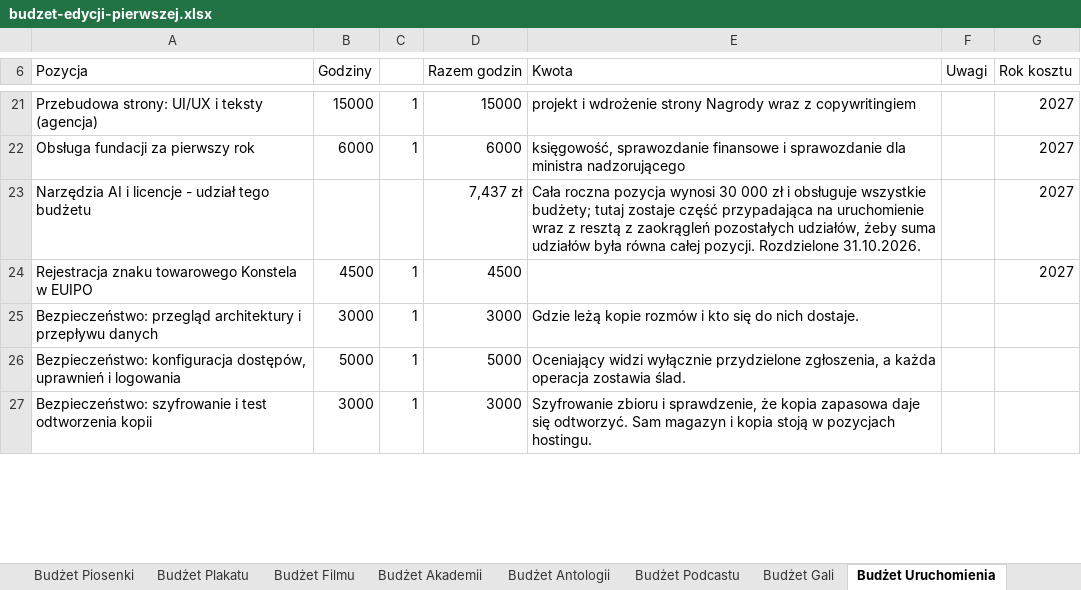
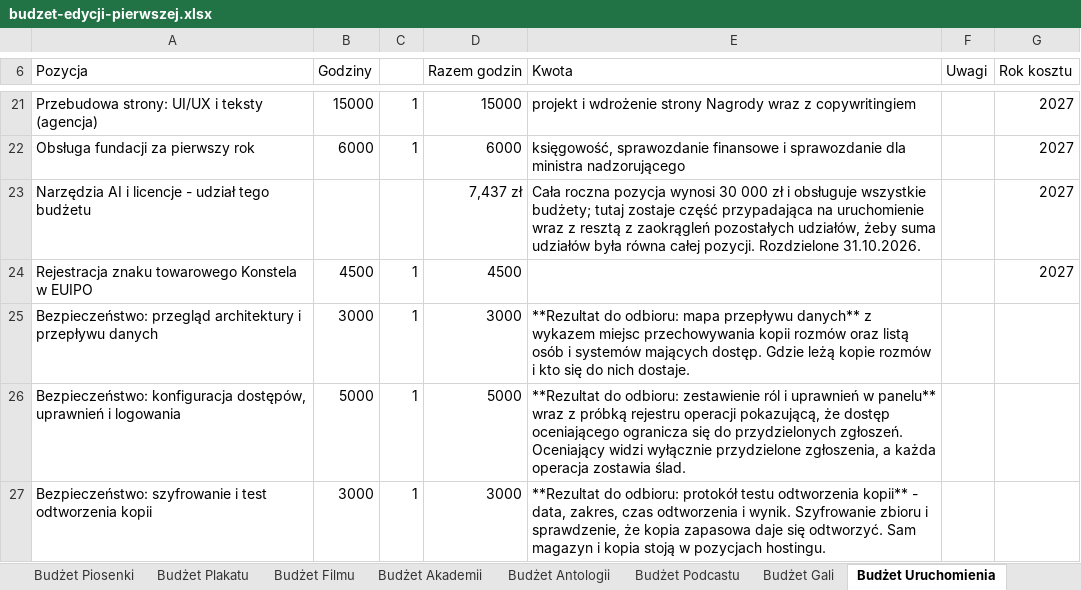
Before and after one commit to kolbinski/konstela, an Excel workbook: budzet-edycji-pierwszej.xlsx, sheet Budżet Uruchomienia, drawn as a sheet; only a part is shown, gaps mark what is left out; values as stored, in another font and other column widths than the file's, no borders; the diff covers the shown part only; the diff names each change by its address in the sheet, - before the commit and + after, or states it on an @@ line.

```diff
--- a/budzet-edycji-pierwszej.xlsx (sheet Budżet Uruchomienia)
+++ b/budzet-edycji-pierwszej.xlsx (sheet Budżet Uruchomienia)
-E25 (Kwota): Gdzie leżą…
+E25 (Kwota): **Rezultat do odbioru: mapa przepływu danych** z wykazem miejsc przechowywania kopii rozmów oraz listą osób i systemów mających dostęp. Gdzie leżą…
-E26 (Kwota): Oceniający widzi…
+E26 (Kwota): **Rezultat do odbioru: zestawienie ról i uprawnień w panelu** wraz z próbką rejestru operacji pokazującą, że dostęp oceniającego ogranicza się do przydzielonych zgłoszeń. Oceniający widzi…
-E27 (Kwota): Szyfrowanie zbioru…
+E27 (Kwota): **Rezultat do odbioru: protokół testu odtworzenia kopii** - data, zakres, czas odtworzenia i wynik. Szyfrowanie zbioru…
```
Also changed, not shown: 2 added rows and 6 edited cells elsewhere in this sheet, 15 other files.
